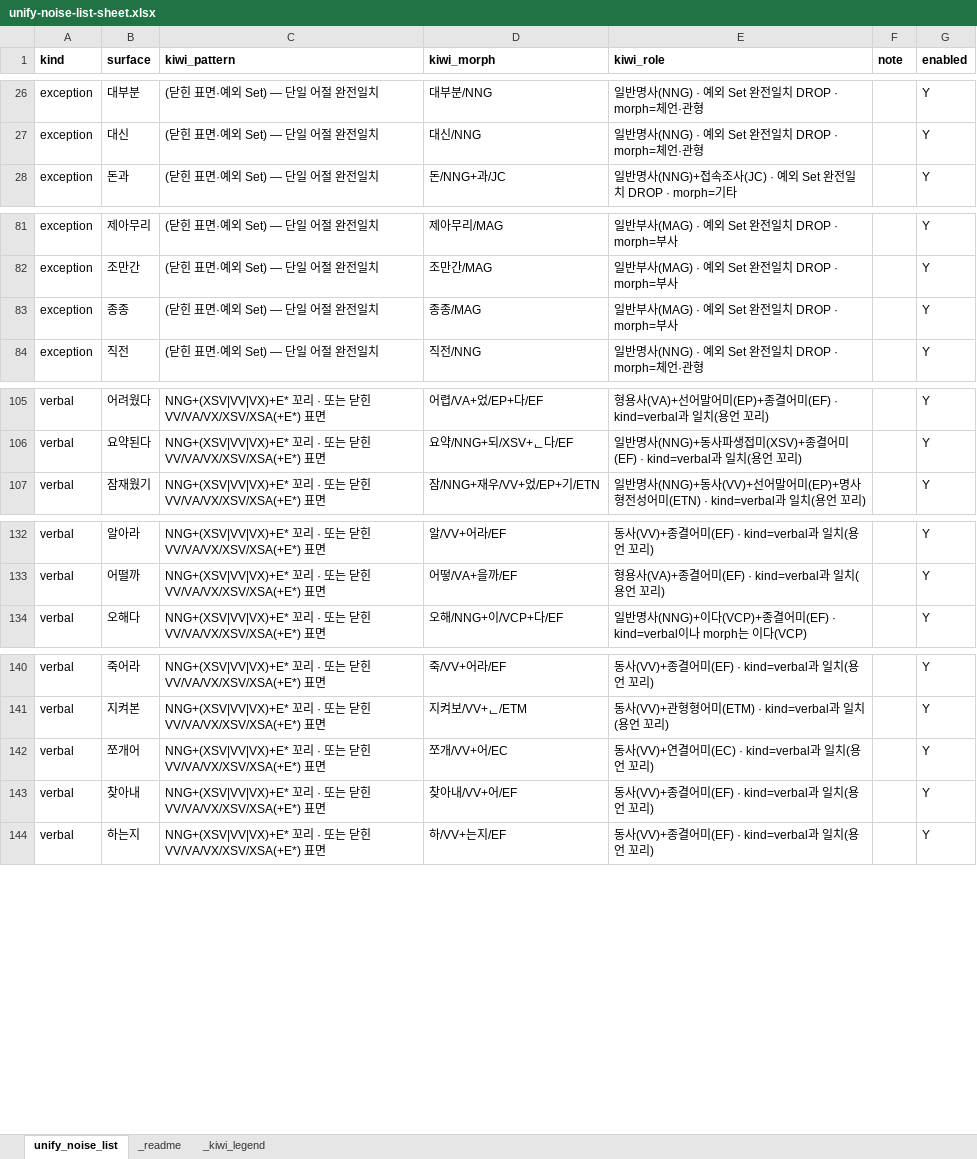
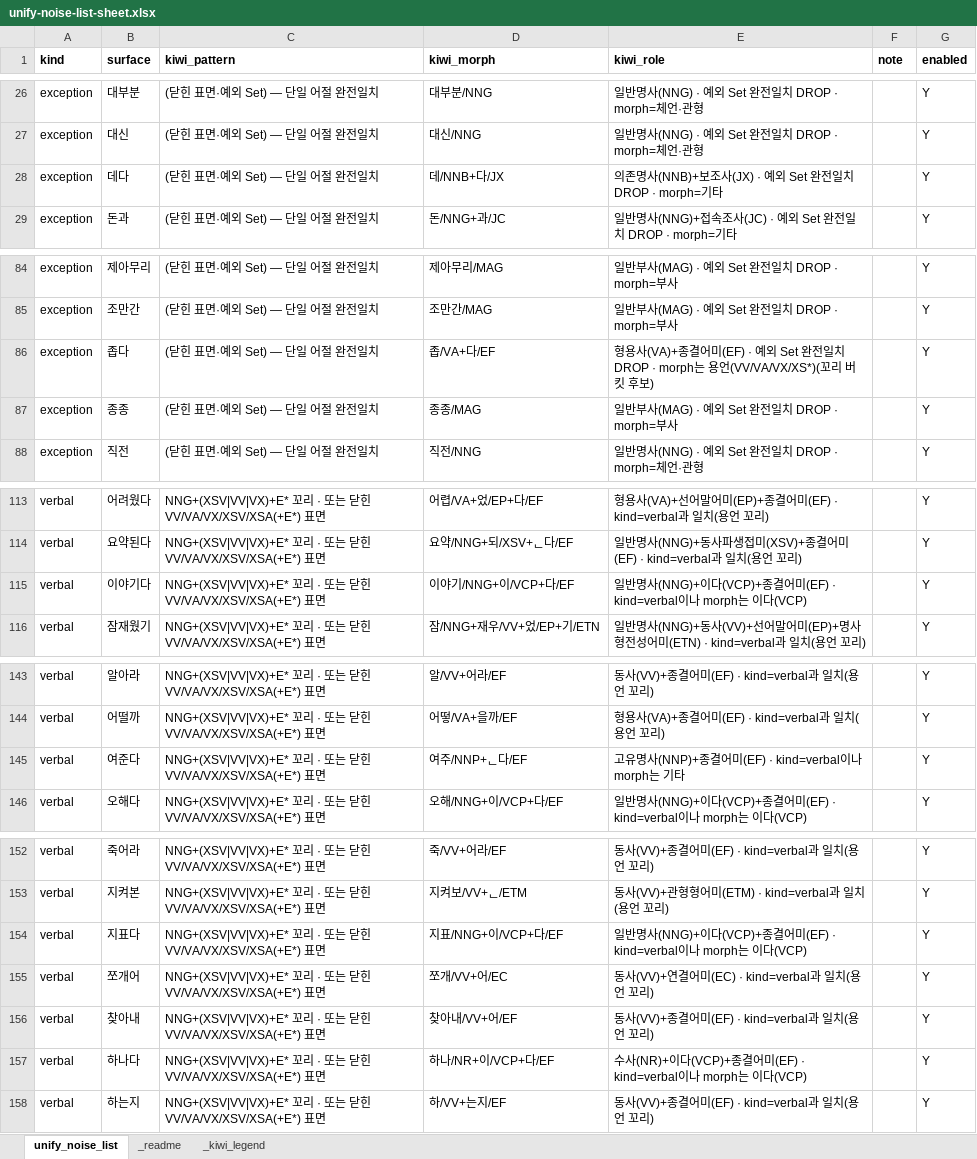
Before and after one commit to indiya-momo/REDPEN, an Excel workbook: project-docs/unify-noise-list-sheet.xlsx, sheet unify_noise_list, drawn as a sheet; only a part is shown, gaps mark what is left out; values as stored, in another font and other column widths than the file's, no borders; the diff covers the shown part only; the diff names each change by its address in the sheet, - before the commit and + after, or states it on an @@ line.

```diff
--- a/project-docs/unify-noise-list-sheet.xlsx (sheet unify_noise_list)
+++ b/project-docs/unify-noise-list-sheet.xlsx (sheet unify_noise_list)
+row 28: exception | 데다 | (닫힌 표면·예외 Set) — 단일 어절 완전일치 | 데/NNB+다/JX | 의존명사(NNB)+보조사(JX) · 예외 Set 완전일치 DROP · morph=기타 |  | Y
+row 86: exception | 좁다 | (닫힌 표면·예외 Set) — 단일 어절 완전일치 | 좁/VA+다/EF | 형용사(VA)+종결어미(EF) · 예외 Set 완전일치 DROP · morph는 용언(VV/VA/VX/XS*)(꼬리 버킷 후보) |  | Y
+row 115: verbal | 이야기다 | NNG+(XSV|VV|VX)+E* 꼬리 · 또는 닫힌 VV/VA/VX/XSV/XSA(+E*) 표면 | 이야기/NNG+이/VCP+다/EF | 일반명사(NNG)+이다(VCP)+종결어미(EF) · kind=verbal이나 morph는 이다(VCP) |  | Y
+row 145: verbal | 여준다 | NNG+(XSV|VV|VX)+E* 꼬리 · 또는 닫힌 VV/VA/VX/XSV/XSA(+E*) 표면 | 여주/NNP+ᆫ다/EF | 고유명사(NNP)+종결어미(EF) · kind=verbal이나 morph는 기타 |  | Y
+row 154: verbal | 지표다 | NNG+(XSV|VV|VX)+E* 꼬리 · 또는 닫힌 VV/VA/VX/XSV/XSA(+E*) 표면 | 지표/NNG+이/VCP+다/EF | 일반명사(NNG)+이다(VCP)+종결어미(EF) · kind=verbal이나 morph는 이다(VCP) |  | Y
+row 157: verbal | 하나다 | NNG+(XSV|VV|VX)+E* 꼬리 · 또는 닫힌 VV/VA/VX/XSV/XSA(+E*) 표면 | 하나/NR+이/VCP+다/EF | 수사(NR)+이다(VCP)+종결어미(EF) · kind=verbal이나 morph는 이다(VCP) |  | Y
```
Also changed, not shown: 10 added rows elsewhere in this sheet, 7 other files.
